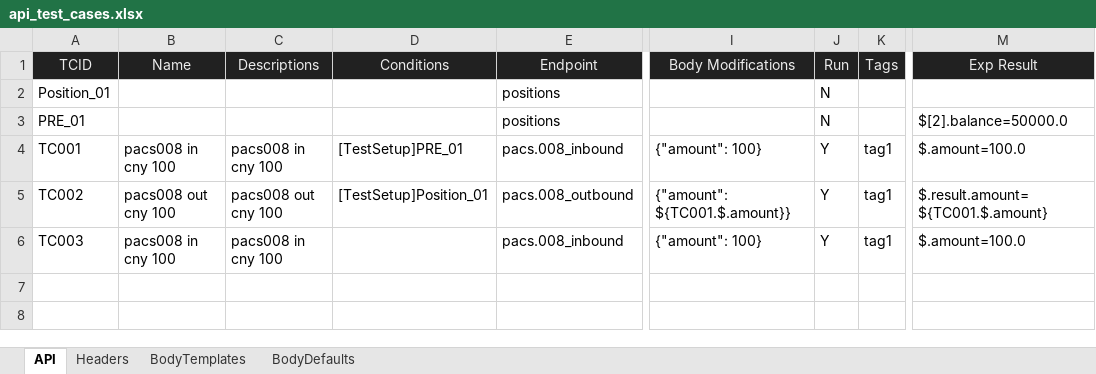
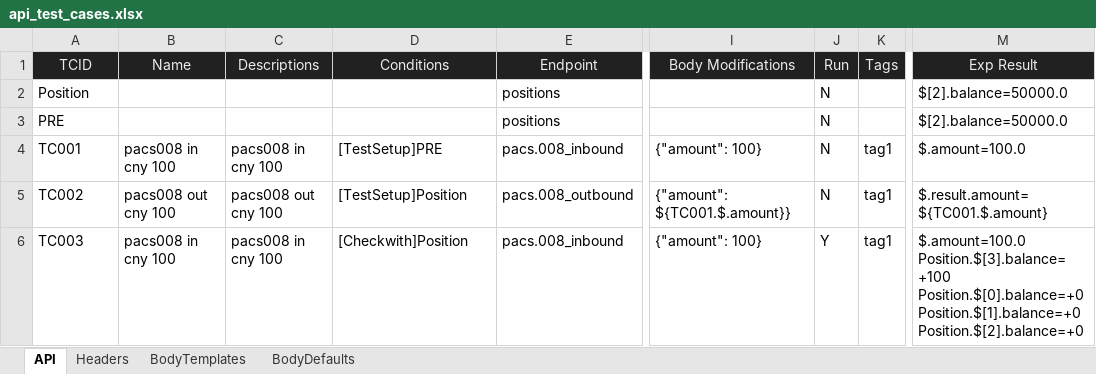
Before and after one commit to huangsx0213/e2e_test_framework, an Excel workbook: test_cases/api_test_cases.xlsx, sheet API, drawn as a sheet; only a part is shown, gaps mark what is left out; values as stored, in another font and other column widths than the file's, no borders; ↵ is a line break in a cell; the diff names each change by its address in the sheet, - before the commit and + after, or states it on an @@ line.

```diff
--- a/test_cases/api_test_cases.xlsx (sheet API)
+++ b/test_cases/api_test_cases.xlsx (sheet API)
-A2 (TCID): Position_01
+A2 (TCID): Position
-M2 (Exp Result): (empty)
+M2 (Exp Result): $[2].balance=50000.0
-A3 (TCID): PRE_01
+A3 (TCID): PRE
-D4 (Conditions): [TestSetup]PRE_01
+D4 (Conditions): [TestSetup]PRE
-J4:J5 (Run): Y
+J4:J5 (Run): N
-D5 (Conditions): [TestSetup]Position_01
+D5 (Conditions): [TestSetup]Position
-D6 (Conditions): (empty)
+D6 (Conditions): [Checkwith]Position
-M6 (Exp Result): $.amount=100.0
+M6 (Exp Result): $.amount=100.0 ↵ Position.$[3].balance=+100 ↵ Position.$[0].balance=+0 ↵ Position.$[1].balance=+0 ↵ Position.$[2].balance=+0
```
Also changed, not shown: test_cases/web_test_cases.xlsx, 4 other files.
